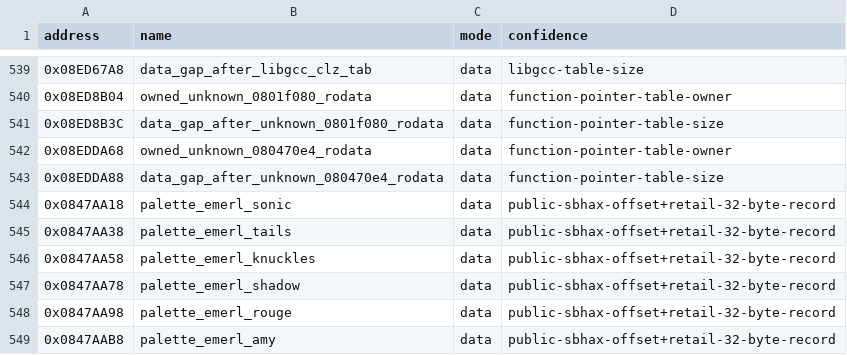
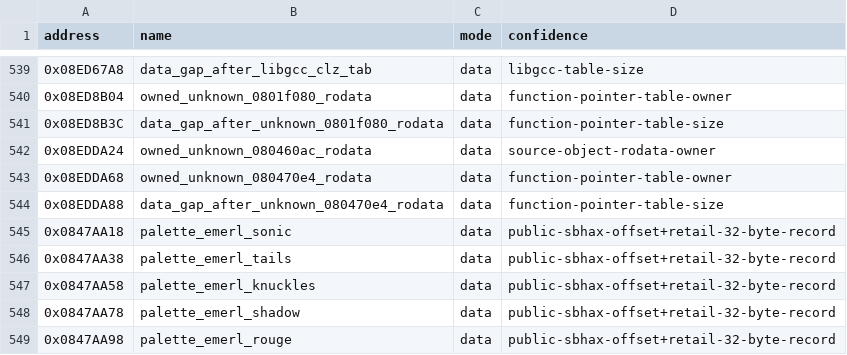
Before and after one commit to cypressru/SonicBattleDecomp, a CSV file: config/BSBE78/data_symbols.csv, drawn as a sheet; only a part is shown, gaps mark what is left out; the shorter side is filled out with more unchanged rows.

```diff
--- a/config/BSBE78/data_symbols.csv
+++ b/config/BSBE78/data_symbols.csv
@@ -541,2 +541,3 @@ address,name,mode,confidence
 0x08ED8B3C,data_gap_after_unknown_0801f080_rodata,data,function-pointer-table-size
+0x08EDDA24,owned_unknown_080460ac_rodata,data,source-object-rodata-owner
 0x08EDDA68,owned_unknown_080470e4_rodata,data,function-pointer-table-owner
```
Also changed, not shown: 4 other files.
